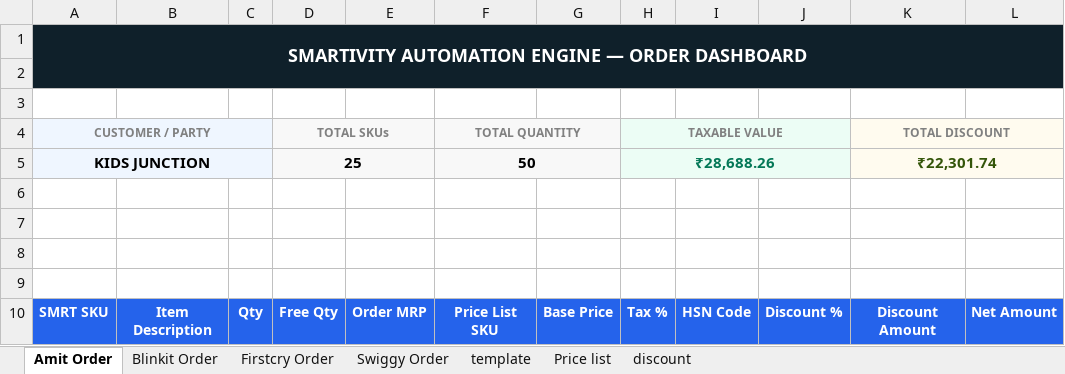
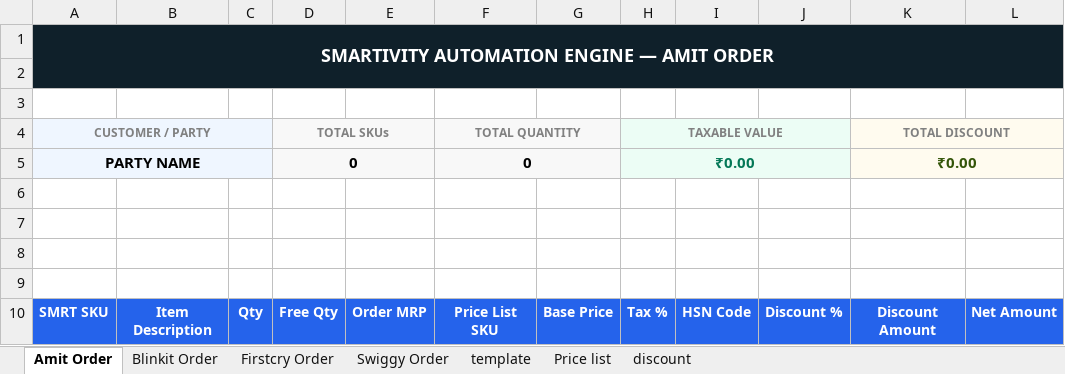
Before and after one commit to yogeshsmartivity/excel, an Excel workbook: Order_Processor.xlsm, sheet Amit Order, drawn as a sheet; values as stored, in another font and other column widths than the file's, no borders; charts and pictures not drawn; removed rows and columns are numbered as before the commit, all else as after; the diff names each change by its address in the sheet, - before the commit and + after, or states it on an @@ line.

Commit message:
Auto-sync Order_Processor.xlsm via Antigravity Engine

```diff
--- a/Order_Processor.xlsm (sheet Amit Order)
+++ b/Order_Processor.xlsm (sheet Amit Order)
-A1 (CUSTOMER / PARTY): SMARTIVITY AUTOMATION ENGINE — ORDER DASHBOARD
+A1 (CUSTOMER / PARTY): SMARTIVITY AUTOMATION ENGINE — AMIT ORDER
-row 5: KIDS JUNCTION |  |  | 25 |  | 50 |  | ₹28,688.26 |  |  | ₹22,301.74
+row 5: PARTY NAME |  |  | 0 |  | 0 |  | ₹0.00 |  |  | ₹0.00
```
Also changed, not shown: sheet Swiggy Order, sheet Blinkit Order, sheet Firstcry Order, charts or pictures.
